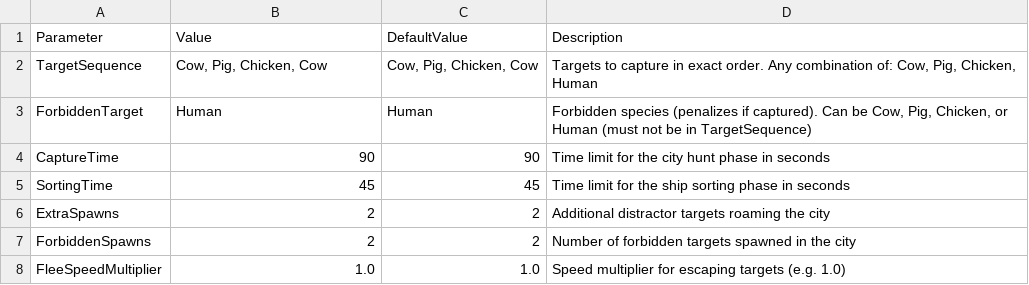
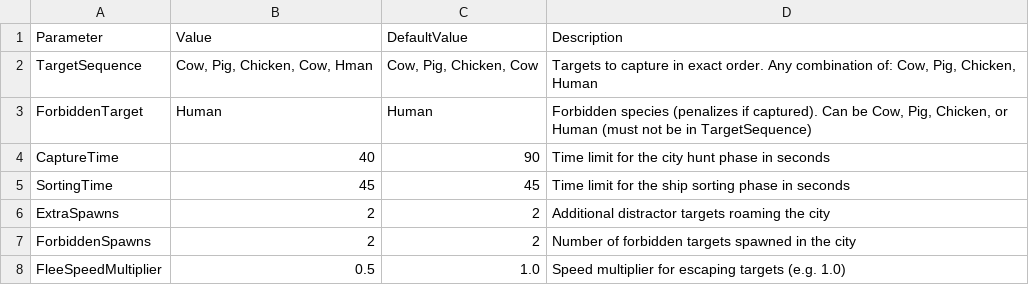
Before and after one commit to SamuelLoureiro/IEVA_GAME, a CSV file: CustomLevel.csv, drawn as a sheet; the diff names each change by its address in the sheet, - before the commit and + after, or states it on an @@ line.

```diff
--- a/CustomLevel.csv
+++ b/CustomLevel.csv
-B2: Cow, Pig, Chicken, Cow
+B2: Cow, Pig, Chicken, Cow, Hman
-B4: 90
+B4: 40
-B8: 1.0
+B8: 0.5
```
Also changed, not shown: 12 other files.
